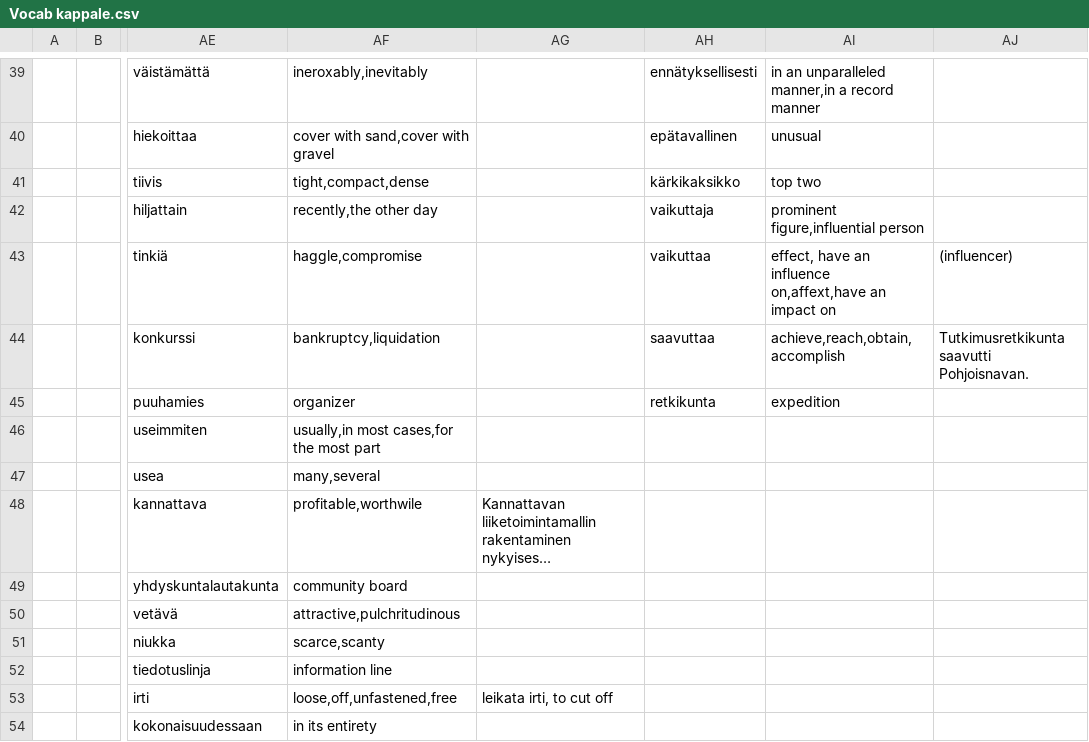
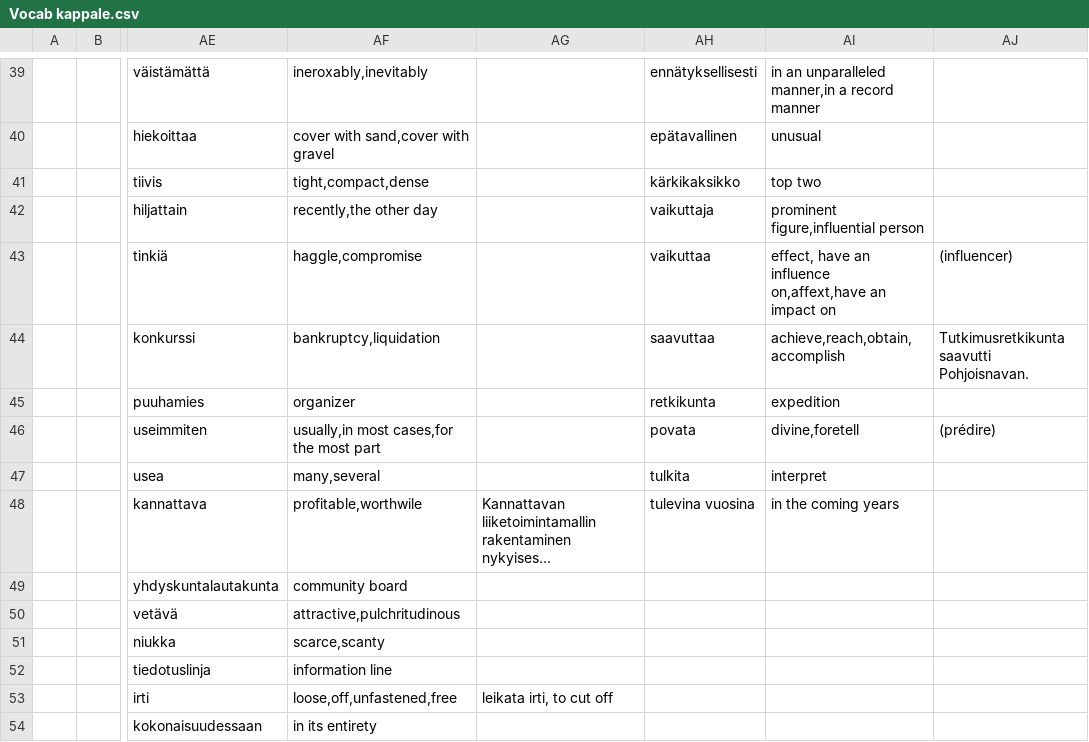
Before and after one commit to AntHaa78/Quiz, a CSV file: Vocab kappale.csv, drawn as a sheet; only a part is shown, gaps mark what is left out; long unchanged cells end in …; the diff names each change by its address in the sheet, - before the commit and + after, or states it on an @@ line.

Commit message:
testonbranch

```diff
--- a/Vocab kappale.csv
+++ b/Vocab kappale.csv
-AH46: (empty)
+AH46: povata
-AI46: (empty)
+AI46: divine,foretell
-AJ46: (empty)
+AJ46: (prédire)
-AH47: (empty)
+AH47: tulkita
-AI47: (empty)
+AI47: interpret
-AH48: (empty)
+AH48: tulevina vuosina
-AI48: (empty)
+AI48: in the coming years
```
